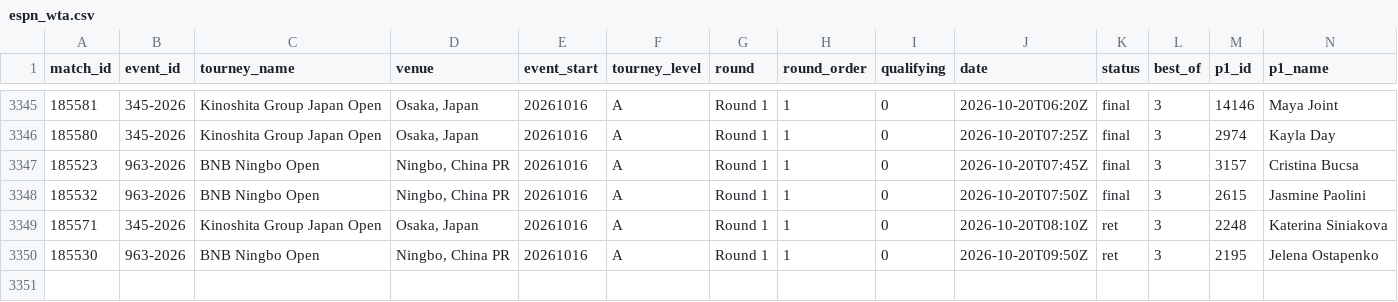
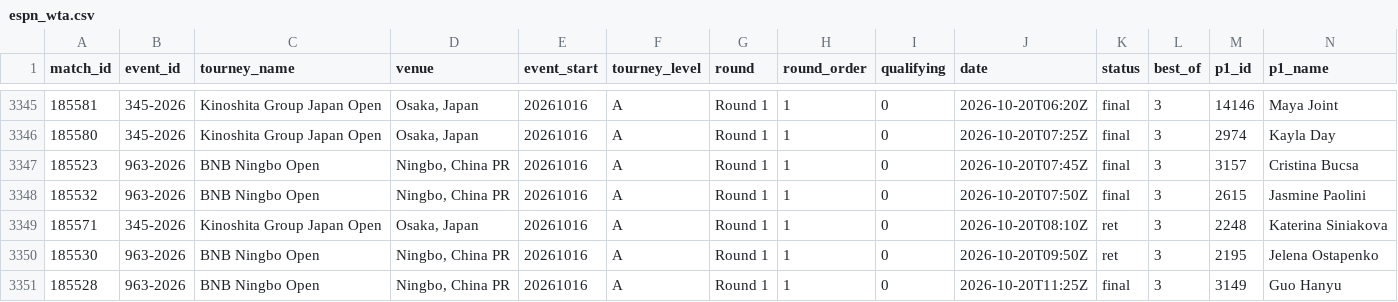
Before and after one commit to Hrivasek/tenis-predikce, a CSV file: data/espn_wta.csv, drawn as a sheet; only a part is shown, gaps mark what is left out; rows hold the shown columns only; the diff names each change by its address in the sheet, - before the commit and + after, or states it on an @@ line.

```diff
--- a/data/espn_wta.csv
+++ b/data/espn_wta.csv
+row 3351: 185528 | 963-2026 | BNB Ningbo Open | Ningbo, China PR | 20261016 | A | Round 1 | 1 | 0 | 2026-10-20T11:25Z | final | 3 | 3149 | Guo Hanyu
```
Also changed, not shown: data/espn_atp.csv, data/predictions.csv, 1 other file.
